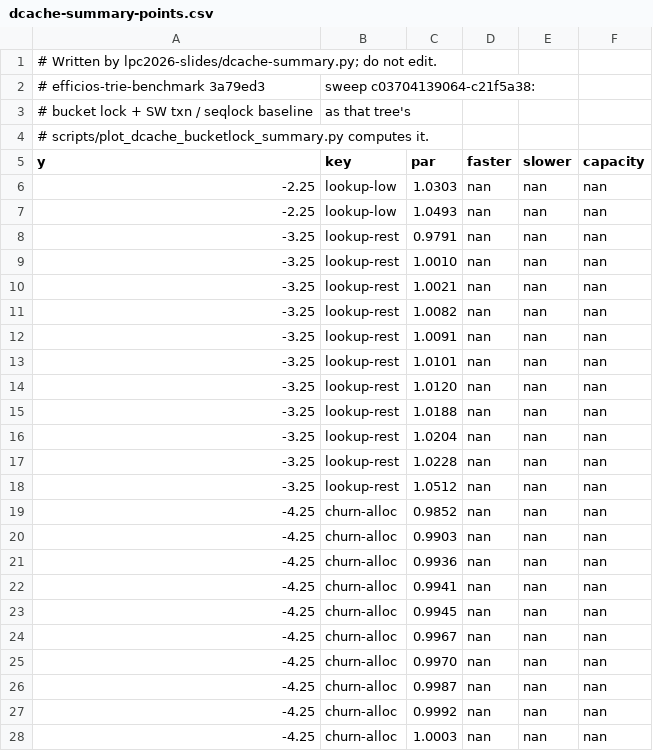
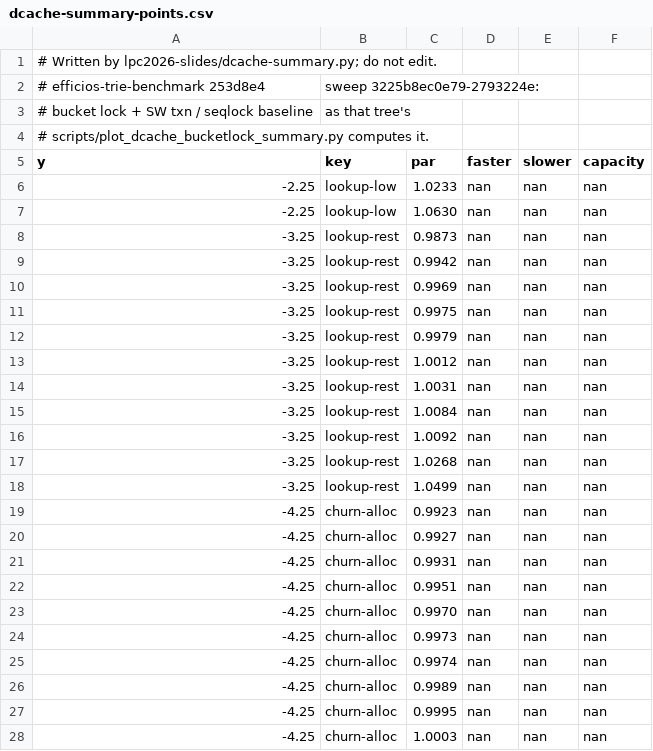
Before and after one commit to compudj/articles, a CSV file: lpc2026-slides/data/dcache-summary-points.csv, drawn as a sheet; only a part is shown; the diff covers the shown part only.

Commit message:
lpc2026-slides: the dentry cache at P1's pin, and what the model leaves out
The dentry-cache slides (26, backup 33) read the benchmark tree's re-sweep
at urcu-txn-dev 2793224e, built without assertions (efficios-trie-benchmark
253d8e4, sweep 3225b8ec0e79-2793224e).  Until now the engine arms ran
liburcu's inline assertions and the seqlock baseline, which has none, did
not; and the sweep was three engine commits behind P1's pin.  Neither
mattered: the eleven medians move by at most 1.6% (directory capacity 4%).
One range changes on the slide, hits on objects being renamed, 0.80-0.93x
(was 0.84-0.93x): the 160-reader point counts now that the engine's writers
keep the pace there.

Two limits of the userspace model that a kernel port has to answer:

- no engine counts references.  Every walk stays inside one RCU read-side
  section, where the kernel takes d_lockref before it blocks.  A reference
  count, or hazard pointers: not evaluated.
- the engine drops i_rwsem because its readdir takes no lock, but the VFS
  holds that lock across the filesystem's own lookup, create, unlink and
  rename, so filesystems rely on it and that part of the writers' lead is
  not a port's to claim.

Slide 26's aside names both, slide 27 lists them under "For the dentry
cache, also", backup 33 says them under "Not modelled" and "What the
writers' lead includes"; the notes carry the kernel references.

Slide 24's notes ran six lines past the bottom of the notes page: set one
size smaller and tightened.  Two asides went: that the reclaim worker runs
half the CPU, and that readers are the regime the facility is for.

dcache-summary.py's uncommitted-data check looks at tracked files only: it
refused to run over a __pycache__ and old logs it does not read.

HANDOFF.md follows: slide 26's numbers, the sweep's provenance, the two
limits, the open items.

Signed-off-by: Mathieu Desnoyers <mathieu.desnoyers@efficios.com>

```diff
--- a/lpc2026-slides/data/dcache-summary-points.csv
+++ b/lpc2026-slides/data/dcache-summary-points.csv
@@ -1,3 +1,3 @@
 # Written by lpc2026-slides/dcache-summary.py; do not edit.
-# efficios-trie-benchmark 3a79ed3, sweep c03704139064-c21f5a38:
+# efficios-trie-benchmark 253d8e4, sweep 3225b8ec0e79-2793224e:
 # bucket lock + SW txn / seqlock baseline, as that tree's
@@ -5,24 +5,24 @@
 y,key,par,faster,slower,capacity
--2.25,lookup-low,1.0303,nan,nan,nan
--2.25,lookup-low,1.0493,nan,nan,nan
--3.25,lookup-rest,0.9791,nan,nan,nan
--3.25,lookup-rest,1.0010,nan,nan,nan
--3.25,lookup-rest,1.0021,nan,nan,nan
--3.25,lookup-rest,1.0082,nan,nan,nan
--3.25,lookup-rest,1.0091,nan,nan,nan
--3.25,lookup-rest,1.0101,nan,nan,nan
--3.25,lookup-rest,1.0120,nan,nan,nan
--3.25,lookup-rest,1.0188,nan,nan,nan
--3.25,lookup-rest,1.0204,nan,nan,nan
--3.25,lookup-rest,1.0228,nan,nan,nan
--3.25,lookup-rest,1.0512,nan,nan,nan
--4.25,churn-alloc,0.9852,nan,nan,nan
--4.25,churn-alloc,0.9903,nan,nan,nan
--4.25,churn-alloc,0.9936,nan,nan,nan
--4.25,churn-alloc,0.9941,nan,nan,nan
--4.25,churn-alloc,0.9945,nan,nan,nan
--4.25,churn-alloc,0.9967,nan,nan,nan
+-2.25,lookup-low,1.0233,nan,nan,nan
+-2.25,lookup-low,1.0630,nan,nan,nan
+-3.25,lookup-rest,0.9873,nan,nan,nan
+-3.25,lookup-rest,0.9942,nan,nan,nan
+-3.25,lookup-rest,0.9969,nan,nan,nan
+-3.25,lookup-rest,0.9975,nan,nan,nan
+-3.25,lookup-rest,0.9979,nan,nan,nan
+-3.25,lookup-rest,1.0012,nan,nan,nan
+-3.25,lookup-rest,1.0031,nan,nan,nan
+-3.25,lookup-rest,1.0084,nan,nan,nan
+-3.25,lookup-rest,1.0092,nan,nan,nan
+-3.25,lookup-rest,1.0268,nan,nan,nan
+-3.25,lookup-rest,1.0499,nan,nan,nan
+-4.25,churn-alloc,0.9923,nan,nan,nan
+-4.25,churn-alloc,0.9927,nan,nan,nan
+-4.25,churn-alloc,0.9931,nan,nan,nan
+-4.25,churn-alloc,0.9951,nan,nan,nan
 -4.25,churn-alloc,0.9970,nan,nan,nan
--4.25,churn-alloc,0.9987,nan,nan,nan
--4.25,churn-alloc,0.9992,nan,nan,nan
+-4.25,churn-alloc,0.9973,nan,nan,nan
+-4.25,churn-alloc,0.9974,nan,nan,nan
+-4.25,churn-alloc,0.9989,nan,nan,nan
+-4.25,churn-alloc,0.9995,nan,nan,nan
 -4.25,churn-alloc,1.0003,nan,nan,nan
```
Also changed, not shown: 58 edited cells elsewhere in this file, lpc2026-slides/data/dcache-summary.csv, 4 other files.
